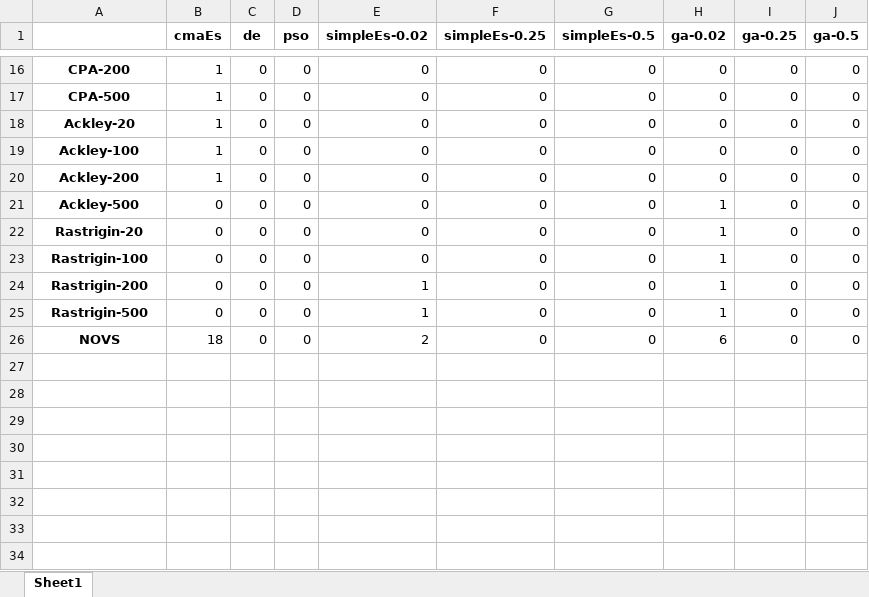
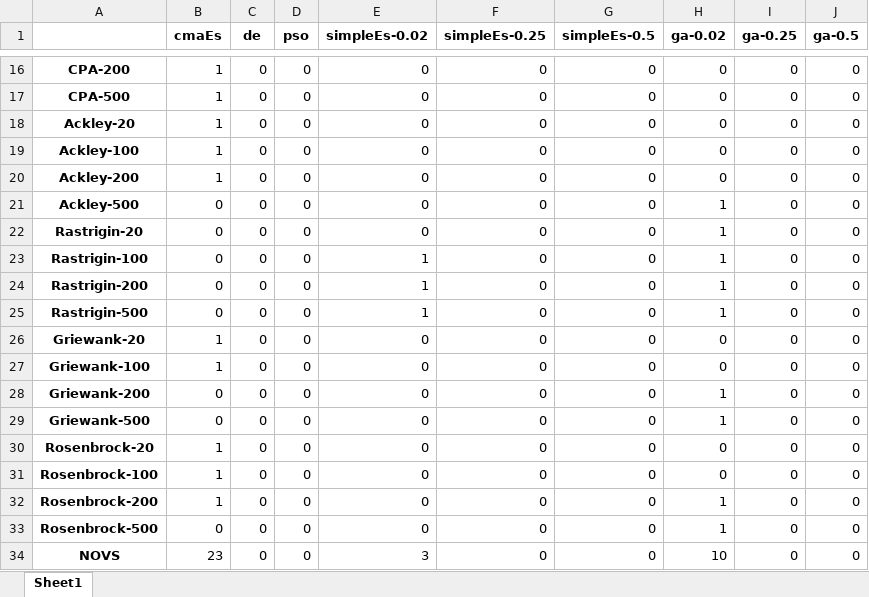
Before and after one commit to dinhchinh318/gpt-evolutionary-algorithm, an Excel workbook: scenario1/XLSX Files/Scenario_1/Scenario_1_NOVS.xlsx, sheet Sheet1, drawn as a sheet; only a part is shown, gaps mark what is left out; values as stored, in another font and other column widths than the file's, no borders; addresses are those after the commit; the diff names each change by its address in the sheet, - before the commit and + after, or states it on an @@ line.

```diff
--- a/scenario1/XLSX Files/Scenario_1/Scenario_1_NOVS.xlsx (sheet Sheet1)
+++ b/scenario1/XLSX Files/Scenario_1/Scenario_1_NOVS.xlsx (sheet Sheet1)
-E23 (simpleEs-0.02): 0
+E23 (simpleEs-0.02): 1
+row 26: Griewank-20 | 1 | 0 | 0 | 0 | 0 | 0 | 0 | 0 | 0
+row 27: Griewank-100 | 1 | 0 | 0 | 0 | 0 | 0 | 0 | 0 | 0
+row 28: Griewank-200 | 0 | 0 | 0 | 0 | 0 | 0 | 1 | 0 | 0
+row 29: Griewank-500 | 0 | 0 | 0 | 0 | 0 | 0 | 1 | 0 | 0
+row 30: Rosenbrock-20 | 1 | 0 | 0 | 0 | 0 | 0 | 0 | 0 | 0
+row 31: Rosenbrock-100 | 1 | 0 | 0 | 0 | 0 | 0 | 0 | 0 | 0
+row 32: Rosenbrock-200 | 1 | 0 | 0 | 0 | 0 | 0 | 1 | 0 | 0
+row 33: Rosenbrock-500 | 0 | 0 | 0 | 0 | 0 | 0 | 1 | 0 | 0
-B34 (cmaEs): 18
+B34 (cmaEs): 23
-E34 (simpleEs-0.02): 2
+E34 (simpleEs-0.02): 3
-H34 (ga-0.02): 6
+H34 (ga-0.02): 10
```
Also changed, not shown: scenario1/XLSX Files/Scenario_1/Scenario_1_EtTQ_raw.xlsx, scenario1/XLSX Files/Scenario_1/Scenario_1_NER_raw.xlsx, 44 other files.
